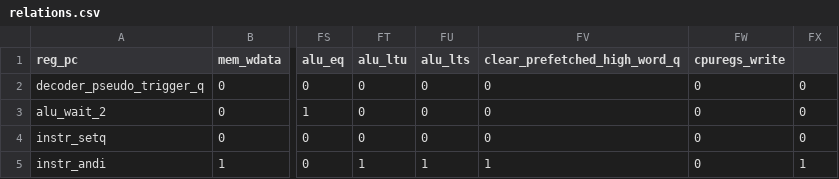
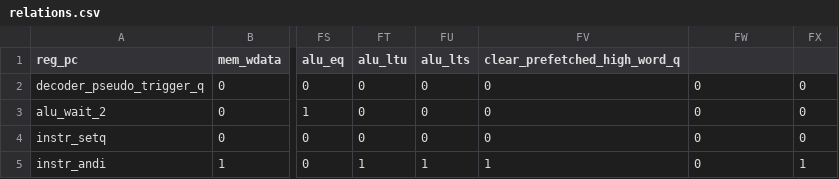
Before and after one commit to cd-public/Isadora, a CSV file: model/r5/utils/relations.csv, drawn as a sheet; only a part is shown, gaps mark what is left out; the diff names each change by its address in the sheet, - before the commit and + after, or states it on an @@ line.

Commit message:
Update relations.csv
hacking for viewing

```diff
--- a/model/r5/utils/relations.csv
+++ b/model/r5/utils/relations.csv
-FW1: cpuregs_write
+FW1: (empty)
```
